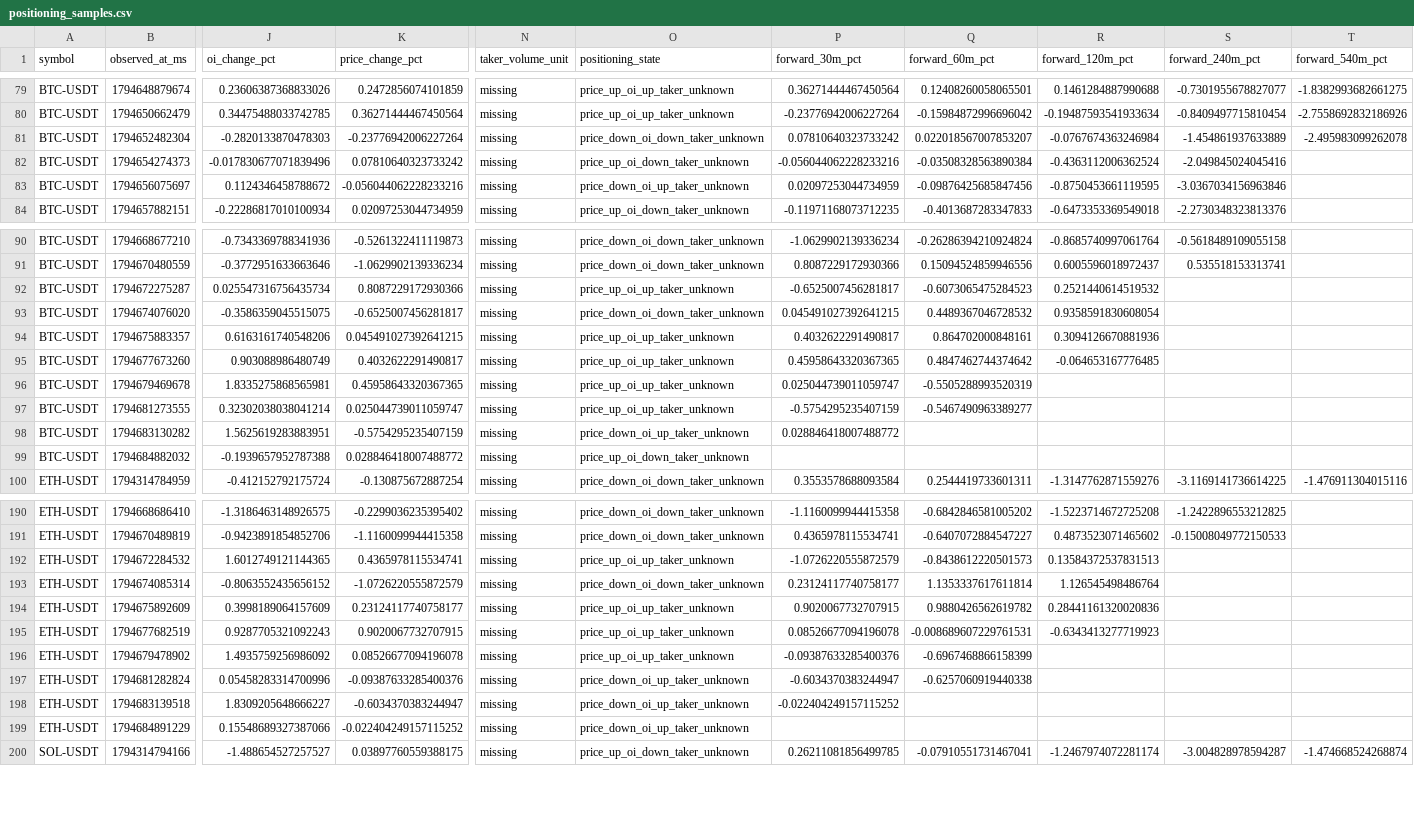
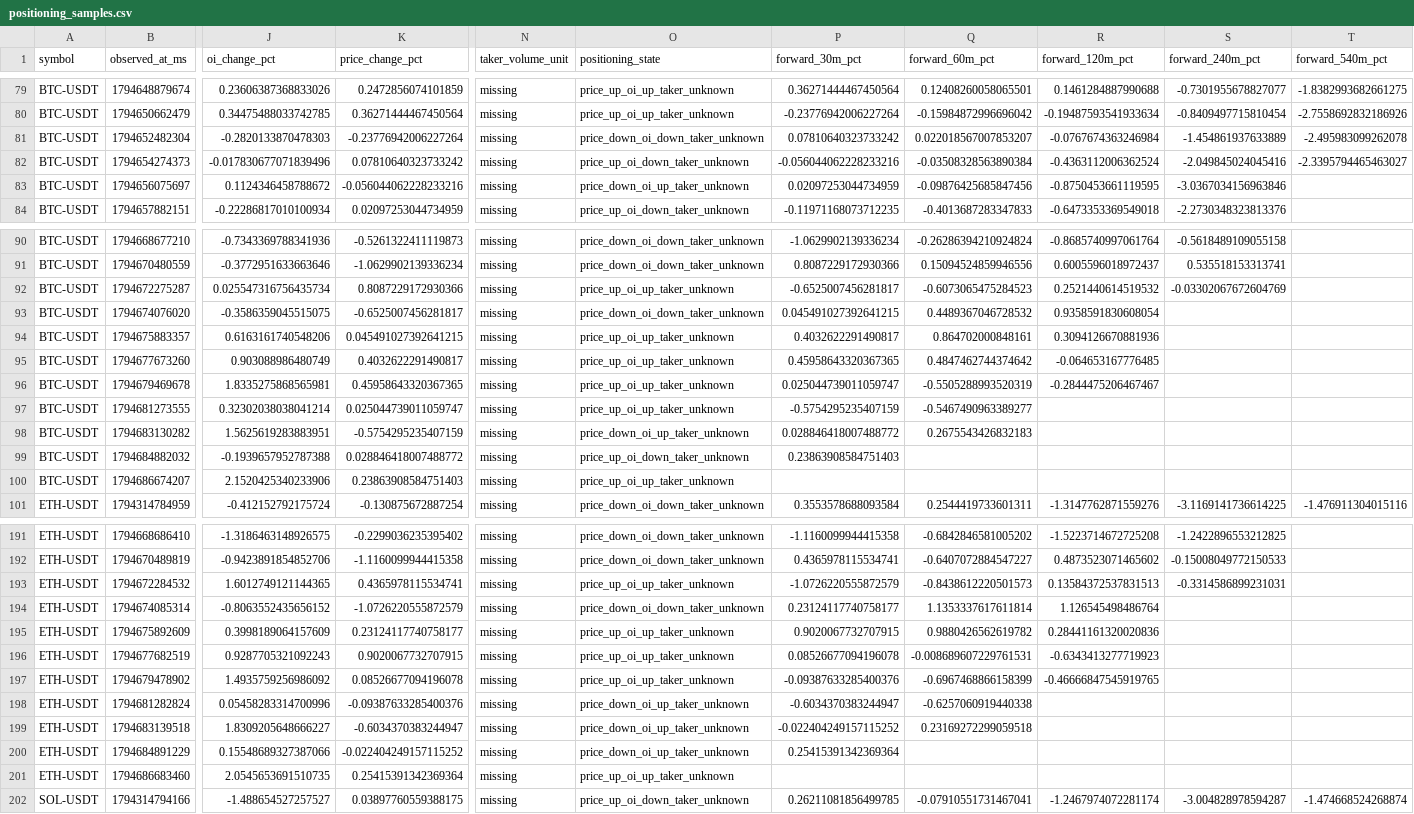
Before and after one commit to Gamadril34rus/astra_bot, a CSV file: data/bingx_usdm/positioning_shadow/positioning_samples.csv, drawn as a sheet; only a part is shown, gaps mark what is left out; addresses are those after the commit; rows hold the shown columns only; the diff covers the shown part only; the diff names each change by its address in the sheet, - before the commit and + after, or states it on an @@ line.

```diff
--- a/data/bingx_usdm/positioning_shadow/positioning_samples.csv
+++ b/data/bingx_usdm/positioning_shadow/positioning_samples.csv
-T82 (forward_540m_pct): (empty)
+T82 (forward_540m_pct): -2.3395794465463027
-S92 (forward_240m_pct): (empty)
+S92 (forward_240m_pct): -0.03302067672604769
-R96 (forward_120m_pct): (empty)
+R96 (forward_120m_pct): -0.2844475206467467
-Q98 (forward_60m_pct): (empty)
+Q98 (forward_60m_pct): 0.2675543426832183
-P99 (forward_30m_pct): (empty)
+P99 (forward_30m_pct): 0.23863908584751403
+row 100: BTC-USDT | 1794686674207 | 2.1520425340233906 | 0.23863908584751403 | missing | price_up_oi_up_taker_unknown
-S193 (forward_240m_pct): (empty)
+S193 (forward_240m_pct): -0.3314586899231031
-R197 (forward_120m_pct): (empty)
+R197 (forward_120m_pct): -0.46666847545919765
-Q199 (forward_60m_pct): (empty)
+Q199 (forward_60m_pct): 0.23169272299059518
-P200 (forward_30m_pct): (empty)
+P200 (forward_30m_pct): 0.25415391342369364
+row 201: ETH-USDT | 1794686683460 | 2.0545653691510735 | 0.25415391342369364 | missing | price_up_oi_up_taker_unknown
```
Also changed, not shown: 3 added rows and 16 edited cells elsewhere in this file, data/bingx_usdm/open_interest/BTCUSDT_open_interest.csv, data/bingx_usdm/open_interest/ETHUSDT_open_interest.csv, 11 other files.
